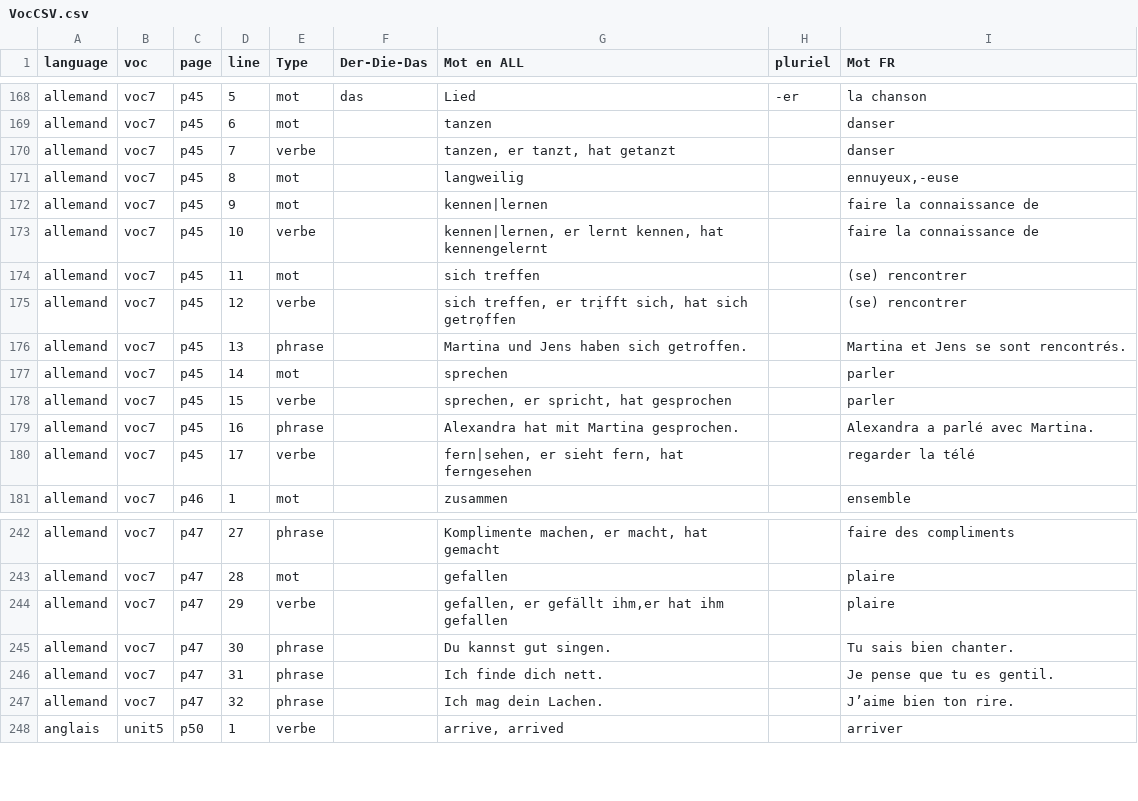
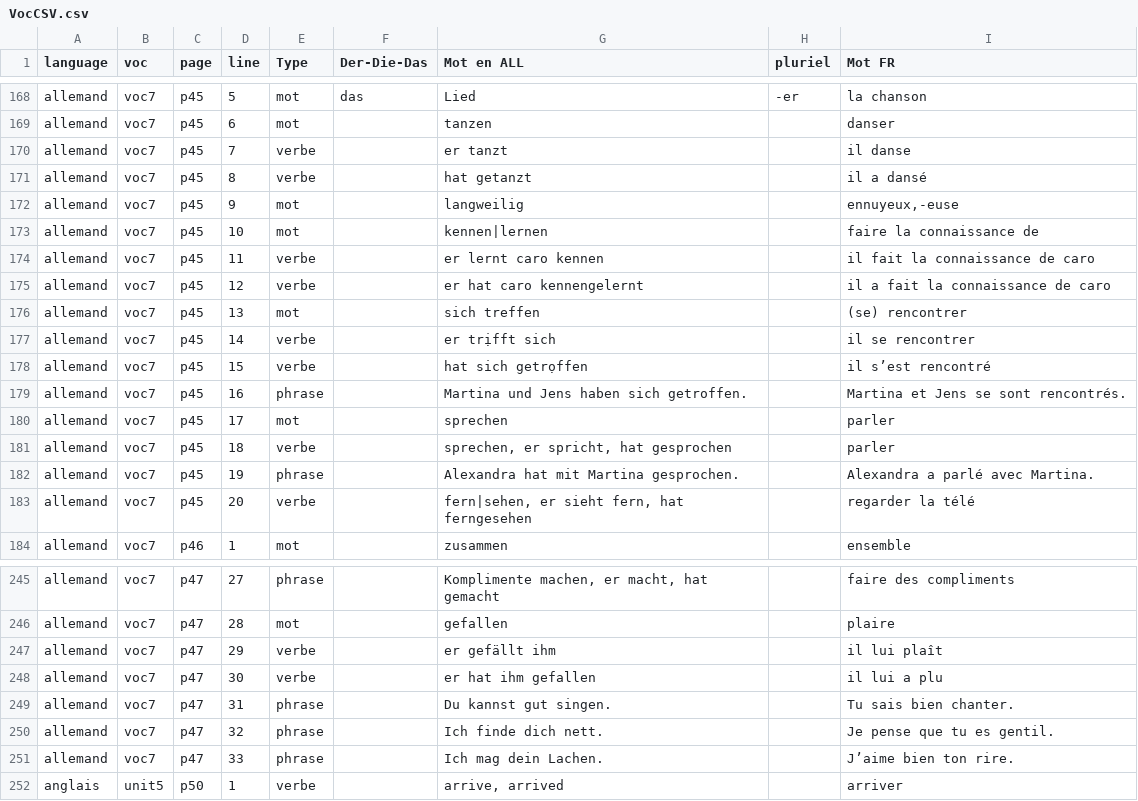
Before and after one commit to Iyaka25747/apprendreList, a CSV file: Saisie-vocabulaire/VocCSV.csv, drawn as a sheet; only a part is shown, gaps mark what is left out.

```diff
--- a/Saisie-vocabulaire/VocCSV.csv
+++ b/Saisie-vocabulaire/VocCSV.csv
@@ -169,13 +169,16 @@ allemand;voc7;p45;5;mot;das;Lied;-er;la chanson
 allemand;voc7;p45;6;mot;;tanzen;;danser
-allemand;voc7;p45;7;verbe;;tanzen, er tanzt, hat getanzt;;danser
-allemand;voc7;p45;8;mot;;langweilig;;ennuyeux,-euse
-allemand;voc7;p45;9;mot;;kennen|lernen;;faire la connaissance de
-allemand;voc7;p45;10;verbe;;kennen|lernen, er lernt kennen, hat kennengelernt;;faire la connaissance de
-allemand;voc7;p45;11;mot;;sich treffen;;(se) rencontrer
-allemand;voc7;p45;12;verbe;;sich treffen, er trịfft sich, hat sich getrọffen;;(se) rencontrer
-allemand;voc7;p45;13;phrase;;Martina und Jens haben sich getroffen.;;Martina et Jens se sont rencontrés.
-allemand;voc7;p45;14;mot;;sprechen;;parler
-allemand;voc7;p45;15;verbe;;sprechen, er spricht, hat gesprochen;;parler
-allemand;voc7;p45;16;phrase;;Alexandra hat mit Martina gesprochen.;;Alexandra a parlé avec Martina.
-allemand;voc7;p45;17;verbe;;fern|sehen, er sieht fern, hat ferngesehen;;regarder la télé
+allemand;voc7;p45;7;verbe;;er tanzt;;il danse
+allemand;voc7;p45;8;verbe;;hat getanzt;;il a dansé
+allemand;voc7;p45;9;mot;;langweilig;;ennuyeux,-euse
+allemand;voc7;p45;10;mot;;kennen|lernen;;faire la connaissance de
+allemand;voc7;p45;11;verbe;;er lernt caro kennen;;il fait la connaissance de caro
+allemand;voc7;p45;12;verbe;;er hat caro kennengelernt;;il a fait la connaissance de caro
+allemand;voc7;p45;13;mot;;sich treffen;;(se) rencontrer
+allemand;voc7;p45;14;verbe;;er trịfft sich;;il se rencontrer
+allemand;voc7;p45;15;verbe;;hat sich getrọffen;;il s’est rencontré
+allemand;voc7;p45;16;phrase;;Martina und Jens haben sich getroffen.;;Martina et Jens se sont rencontrés.
+allemand;voc7;p45;17;mot;;sprechen;;parler
+allemand;voc7;p45;18;verbe;;sprechen, er spricht, hat gesprochen;;parler
+allemand;voc7;p45;19;phrase;;Alexandra hat mit Martina gesprochen.;;Alexandra a parlé avec Martina.
+allemand;voc7;p45;20;verbe;;fern|sehen, er sieht fern, hat ferngesehen;;regarder la télé
 allemand;voc7;p46;1;mot;;zusammen;;ensemble
@@ -243,6 +246,7 @@ allemand;voc7;p47;27;phrase;;Komplimente machen, er macht, hat gemacht;;faire de
 allemand;voc7;p47;28;mot;;gefallen;;plaire
-allemand;voc7;p47;29;verbe;;gefallen, er gefällt ihm,er hat ihm gefallen;;plaire
-allemand;voc7;p47;30;phrase;;Du kannst gut singen.;;Tu sais bien chanter.
-allemand;voc7;p47;31;phrase;;Ich finde dich nett.;;Je pense que tu es gentil.
-allemand;voc7;p47;32;phrase;;Ich mag dein Lachen.;;J’aime bien ton rire.
+allemand;voc7;p47;29;verbe;;er gefällt ihm;;il lui plaît
+allemand;voc7;p47;30;verbe;;er hat ihm gefallen;;il lui a plu
+allemand;voc7;p47;31;phrase;;Du kannst gut singen.;;Tu sais bien chanter.
+allemand;voc7;p47;32;phrase;;Ich finde dich nett.;;Je pense que tu es gentil.
+allemand;voc7;p47;33;phrase;;Ich mag dein Lachen.;;J’aime bien ton rire.
 anglais;unit5;p50;1;verbe;;arrive, arrived;;arriver
```
Also changed, not shown: 7 other files.
